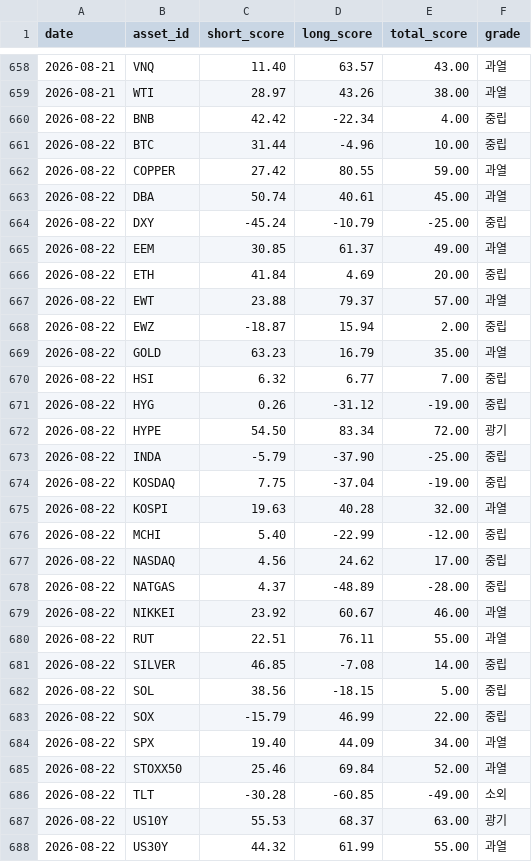
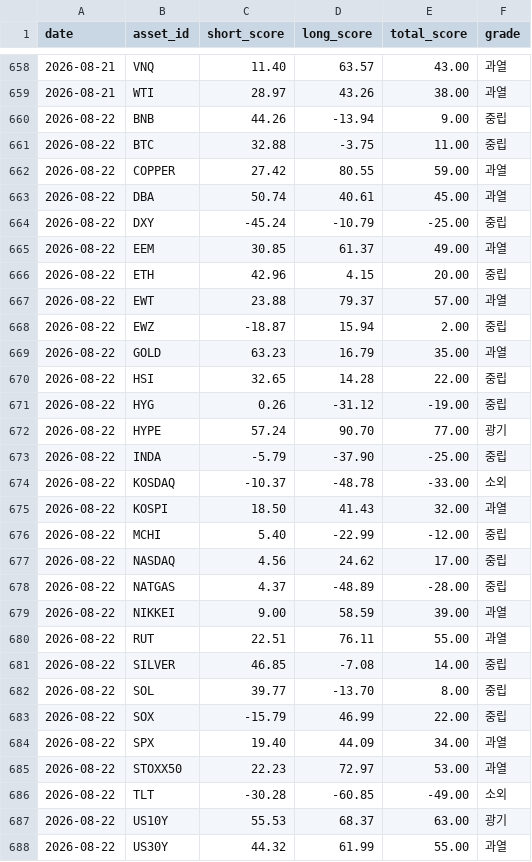
Before and after one commit to myungjungcrypto/overbought_oversold_assets, a CSV file: reports/history.csv, drawn as a sheet; only a part is shown, gaps mark what is left out; the diff covers the shown part only.

```diff
--- a/reports/history.csv
+++ b/reports/history.csv
@@ -659,4 +659,4 @@ date,asset_id,short_score,long_score,total_score,grade
 2026-08-21,WTI,28.97,43.26,38.00,과열
-2026-08-22,BNB,42.42,-22.34,4.00,중립
-2026-08-22,BTC,31.44,-4.96,10.00,중립
+2026-08-22,BNB,44.26,-13.94,9.00,중립
+2026-08-22,BTC,32.88,-3.75,11.00,중립
 2026-08-22,COPPER,27.42,80.55,59.00,과열
@@ -665,3 +665,3 @@ date,asset_id,short_score,long_score,total_score,grade
 2026-08-22,EEM,30.85,61.37,49.00,과열
-2026-08-22,ETH,41.84,4.69,20.00,중립
+2026-08-22,ETH,42.96,4.15,20.00,중립
 2026-08-22,EWT,23.88,79.37,57.00,과열
@@ -669,8 +669,8 @@ date,asset_id,short_score,long_score,total_score,grade
 2026-08-22,GOLD,63.23,16.79,35.00,과열
-2026-08-22,HSI,6.32,6.77,7.00,중립
+2026-08-22,HSI,32.65,14.28,22.00,중립
 2026-08-22,HYG,0.26,-31.12,-19.00,중립
-2026-08-22,HYPE,54.50,83.34,72.00,광기
+2026-08-22,HYPE,57.24,90.70,77.00,광기
 2026-08-22,INDA,-5.79,-37.90,-25.00,중립
-2026-08-22,KOSDAQ,7.75,-37.04,-19.00,중립
-2026-08-22,KOSPI,19.63,40.28,32.00,과열
+2026-08-22,KOSDAQ,-10.37,-48.78,-33.00,소외
+2026-08-22,KOSPI,18.50,41.43,32.00,과열
 2026-08-22,MCHI,5.40,-22.99,-12.00,중립
@@ -678,9 +678,9 @@ date,asset_id,short_score,long_score,total_score,grade
 2026-08-22,NATGAS,4.37,-48.89,-28.00,중립
-2026-08-22,NIKKEI,23.92,60.67,46.00,과열
+2026-08-22,NIKKEI,9.00,58.59,39.00,과열
 2026-08-22,RUT,22.51,76.11,55.00,과열
 2026-08-22,SILVER,46.85,-7.08,14.00,중립
-2026-08-22,SOL,38.56,-18.15,5.00,중립
+2026-08-22,SOL,39.77,-13.70,8.00,중립
 2026-08-22,SOX,-15.79,46.99,22.00,중립
 2026-08-22,SPX,19.40,44.09,34.00,과열
-2026-08-22,STOXX50,25.46,69.84,52.00,과열
+2026-08-22,STOXX50,22.23,72.97,53.00,과열
 2026-08-22,TLT,-30.28,-60.85,-49.00,소외
```
Also changed, not shown: 6 edited cells elsewhere in this file, 8 other files.
